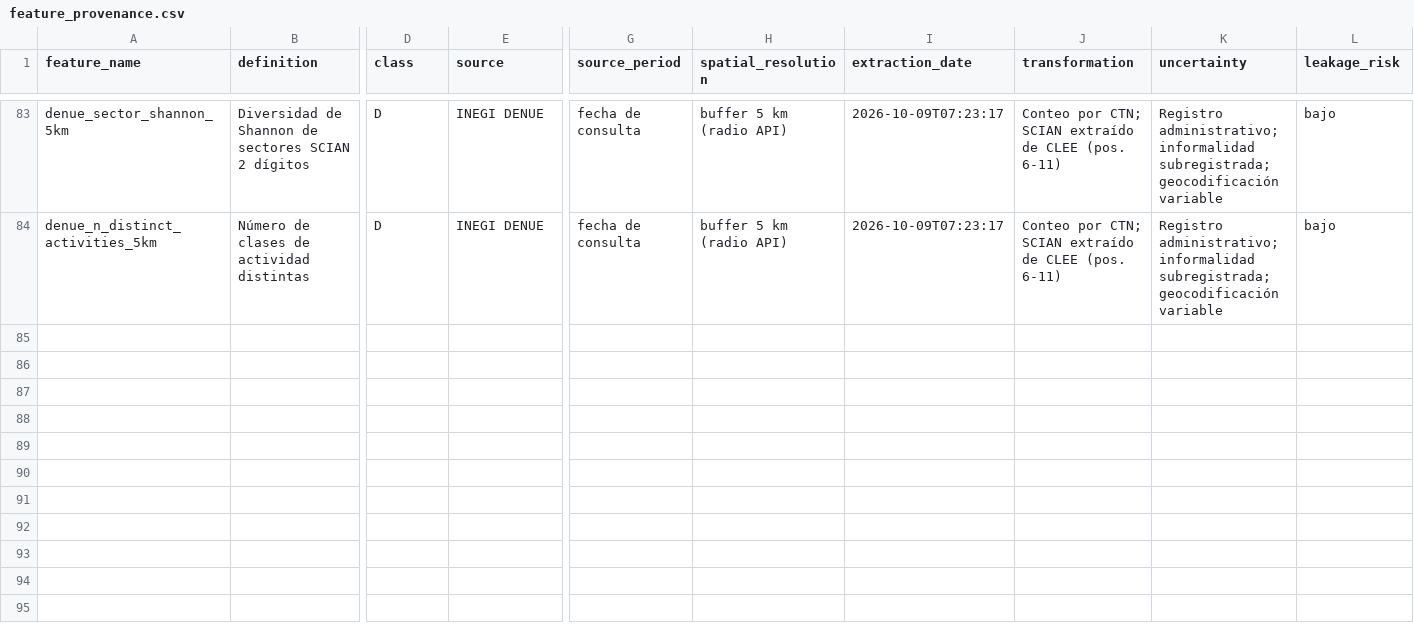
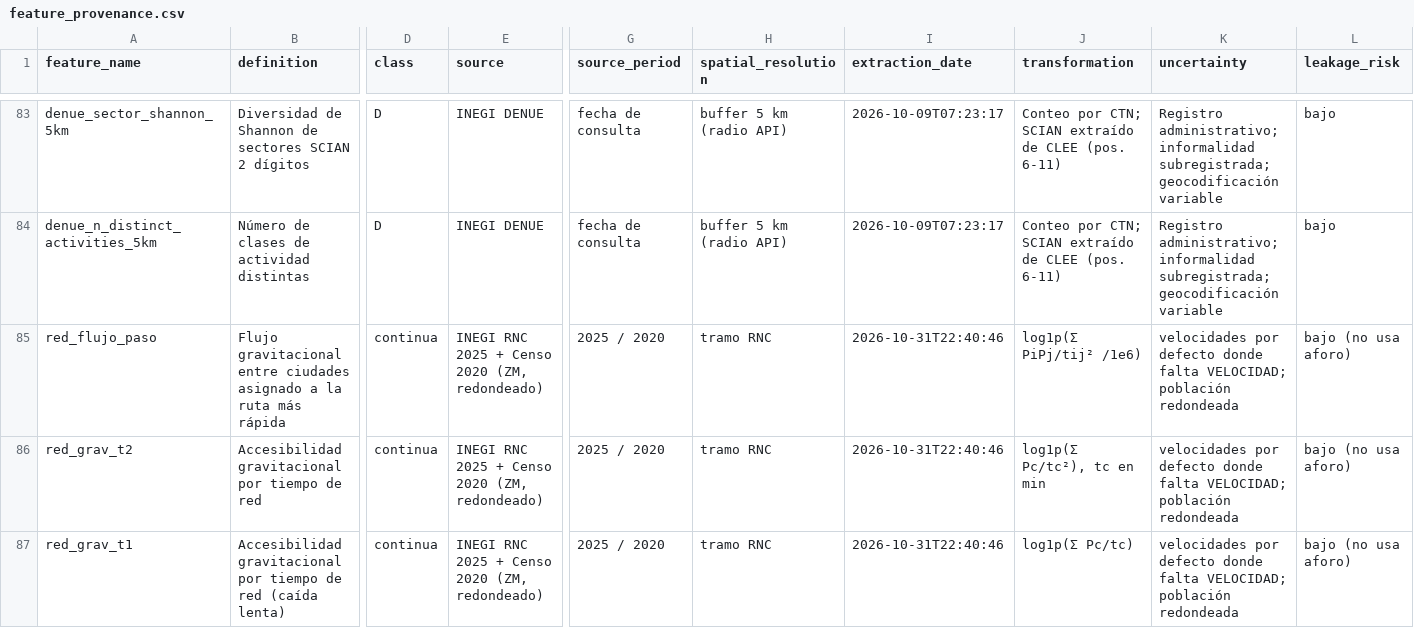
Before and after one commit to AEST2722/Equipo20_EnergyIntelligence, a CSV file: 00_DOCUMENTATION/feature_provenance.csv, drawn as a sheet; only a part is shown, gaps mark what is left out; rows hold the shown columns only; the diff covers the shown part only; the diff names each change by its address in the sheet, - before the commit and + after, or states it on an @@ line.

Commit message:
Variables de red vial (sponsor): accesibilidad por tiempo de viaje; tablas v2

```diff
--- a/00_DOCUMENTATION/feature_provenance.csv
+++ b/00_DOCUMENTATION/feature_provenance.csv
+row 85: red_flujo_paso | Flujo gravitacional entre ciudades asignado a la ruta más rápida | continua | INEGI RNC 2025 + Censo 2020 (ZM, redondeado) | 2025 / 2020 | tramo RNC | 2026-10-31T22:40:46 | log1p(Σ PiPj/tij² /1e6) | velocidades por defecto donde falta VELOCIDAD; población redondeada | bajo (no usa aforo)
+row 86: red_grav_t2 | Accesibilidad gravitacional por tiempo de red | continua | INEGI RNC 2025 + Censo 2020 (ZM, redondeado) | 2025 / 2020 | tramo RNC | 2026-10-31T22:40:46 | log1p(Σ Pc/tc²), tc en min | velocidades por defecto donde falta VELOCIDAD; población redondeada | bajo (no usa aforo)
+row 87: red_grav_t1 | Accesibilidad gravitacional por tiempo de red (caída lenta) | continua | INEGI RNC 2025 + Censo 2020 (ZM, redondeado) | 2025 / 2020 | tramo RNC | 2026-10-31T22:40:46 | log1p(Σ Pc/tc) | velocidades por defecto donde falta VELOCIDAD; población redondeada | bajo (no usa aforo)
```
Also changed, not shown: 3 added rows elsewhere in this file, 07_TEAM_LOG/decision_log.csv, 9 other files.
